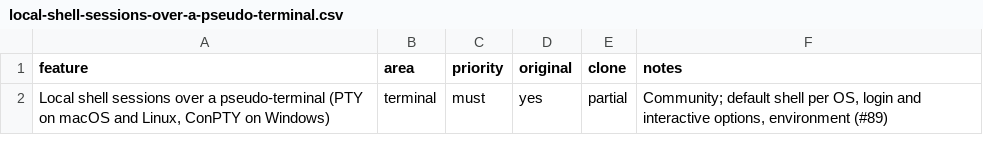
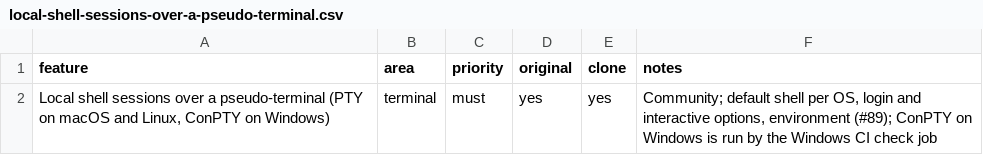
Before and after one commit to caVenikk/pyoxide-ide, a CSV file: replica/features/terminal/local-shell-sessions-over-a-pseudo-terminal.csv, drawn as a sheet.

```diff
--- a/replica/features/terminal/local-shell-sessions-over-a-pseudo-terminal.csv
+++ b/replica/features/terminal/local-shell-sessions-over-a-pseudo-terminal.csv
@@ -1,2 +1,2 @@
 feature,area,priority,original,clone,notes
-"Local shell sessions over a pseudo-terminal (PTY on macOS and Linux, ConPTY on Windows)",terminal,must,yes,partial,"Community; default shell per OS, login and interactive options, environment (#89)"
+"Local shell sessions over a pseudo-terminal (PTY on macOS and Linux, ConPTY on Windows)",terminal,must,yes,yes,"Community; default shell per OS, login and interactive options, environment (#89); ConPTY on Windows is run by the Windows CI check job"
```
Also changed, not shown: replica/features/terminal/select-copy-paste-select-all-and-clear.csv, replica/features/terminal/terminal-colours-and-font-from-the-theme.csv, 7 other files.
